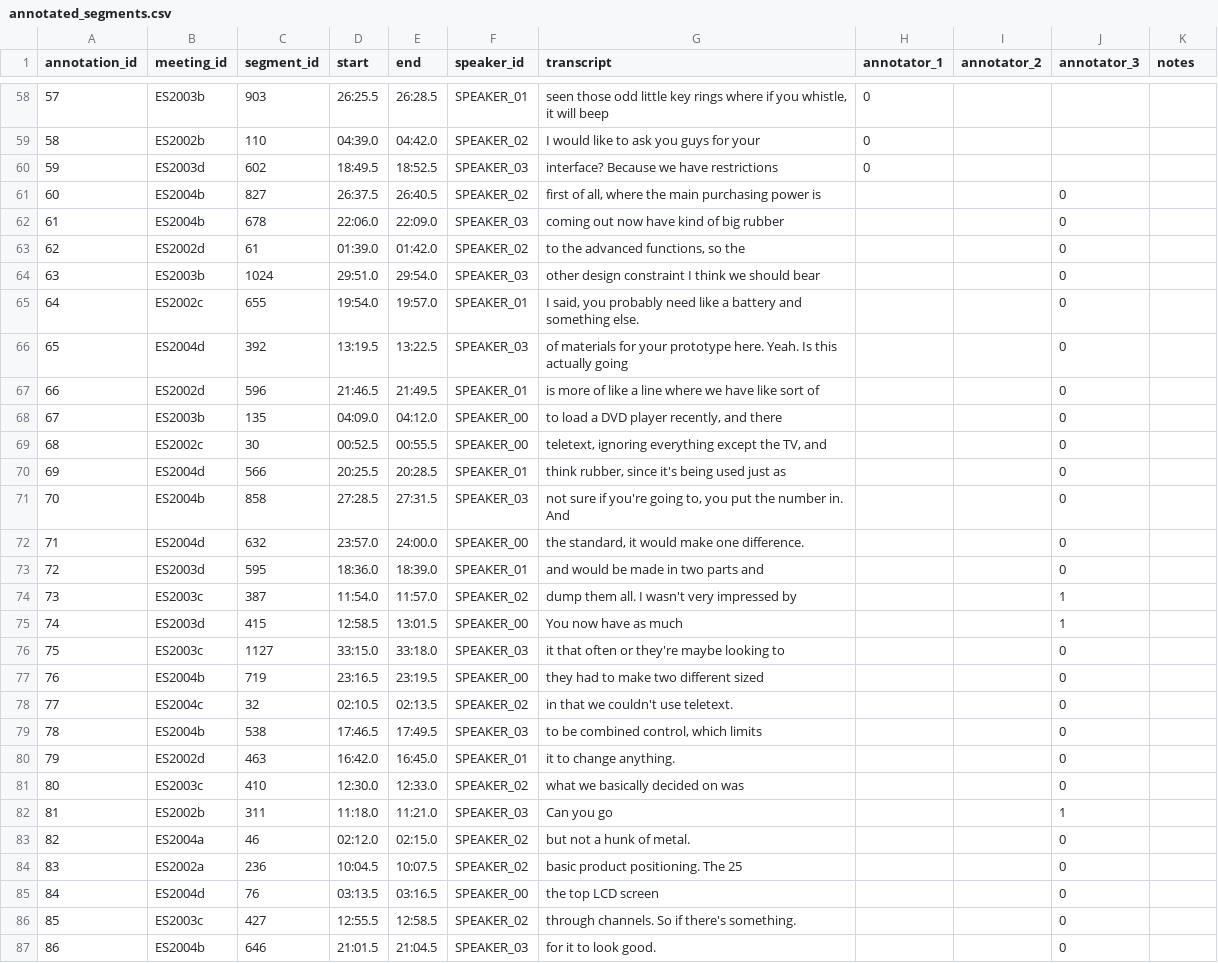
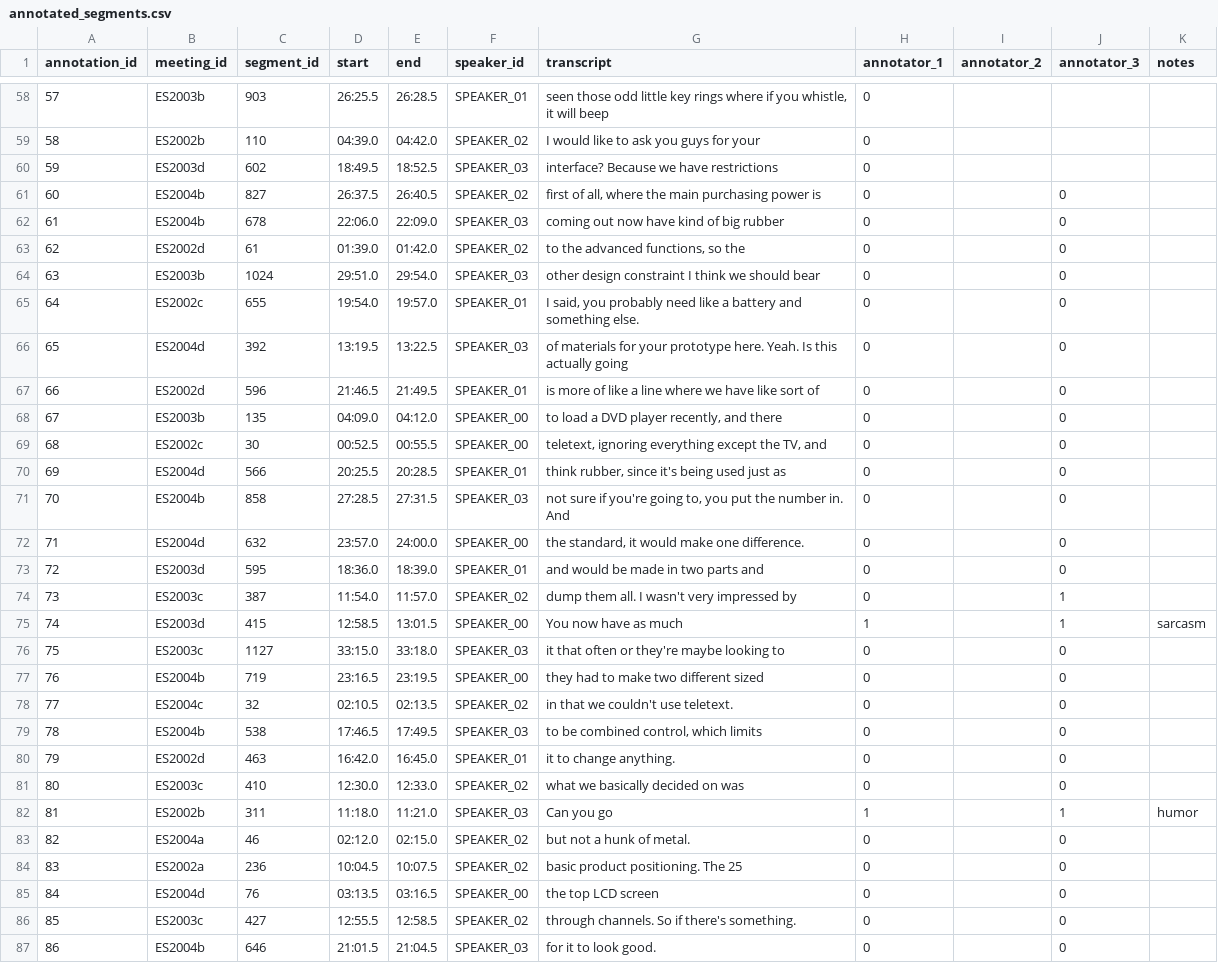
Before and after one commit to ak736/CSCI-535, a CSV file: annotations/annotated_segments.csv, drawn as a sheet; only a part is shown, gaps mark what is left out; the diff covers the shown part only.

Commit message:
second 60 rows annotated (Aaditya)

```diff
--- a/annotations/annotated_segments.csv
+++ b/annotations/annotated_segments.csv
@@ -60,28 +60,28 @@ annotation_id,meeting_id,segment_id,start,end,speaker_id,transcript,annotator_1,
 59,ES2003d,602,18:49.5,18:52.5,SPEAKER_03,interface? Because we have restrictions,0,,,
-60,ES2004b,827,26:37.5,26:40.5,SPEAKER_02,"first of all, where the main purchasing power is",,,0,
-61,ES2004b,678,22:06.0,22:09.0,SPEAKER_03,coming out now have kind of big rubber,,,0,
-62,ES2002d,61,01:39.0,01:42.0,SPEAKER_02,"to the advanced functions, so the",,,0,
-63,ES2003b,1024,29:51.0,29:54.0,SPEAKER_03,other design constraint I think we should bear,,,0,
-64,ES2002c,655,19:54.0,19:57.0,SPEAKER_01,"I said, you probably need like a battery and something else.",,,0,
-65,ES2004d,392,13:19.5,13:22.5,SPEAKER_03,of materials for your prototype here. Yeah. Is this actually going,,,0,
-66,ES2002d,596,21:46.5,21:49.5,SPEAKER_01,is more of like a line where we have like sort of,,,0,
-67,ES2003b,135,04:09.0,04:12.0,SPEAKER_00,"to load a DVD player recently, and there",,,0,
-68,ES2002c,30,00:52.5,00:55.5,SPEAKER_00,"teletext, ignoring everything except the TV, and",,,0,
-69,ES2004d,566,20:25.5,20:28.5,SPEAKER_01,"think rubber, since it's being used just as",,,0,
-70,ES2004b,858,27:28.5,27:31.5,SPEAKER_03,"not sure if you're going to, you put the number in. And",,,0,
-71,ES2004d,632,23:57.0,24:00.0,SPEAKER_00,"the standard, it would make one difference.",,,0,
-72,ES2003d,595,18:36.0,18:39.0,SPEAKER_01,and would be made in two parts and,,,0,
-73,ES2003c,387,11:54.0,11:57.0,SPEAKER_02,dump them all. I wasn't very impressed by,,,1,
-74,ES2003d,415,12:58.5,13:01.5,SPEAKER_00,You now have as much,,,1,
-75,ES2003c,1127,33:15.0,33:18.0,SPEAKER_03,it that often or they're maybe looking to,,,0,
-76,ES2004b,719,23:16.5,23:19.5,SPEAKER_00,they had to make two different sized,,,0,
-77,ES2004c,32,02:10.5,02:13.5,SPEAKER_02,in that we couldn't use teletext.,,,0,
-78,ES2004b,538,17:46.5,17:49.5,SPEAKER_03,"to be combined control, which limits",,,0,
-79,ES2002d,463,16:42.0,16:45.0,SPEAKER_01,it to change anything.,,,0,
-80,ES2003c,410,12:30.0,12:33.0,SPEAKER_02,what we basically decided on was,,,0,
-81,ES2002b,311,11:18.0,11:21.0,SPEAKER_03,Can you go,,,1,
-82,ES2004a,46,02:12.0,02:15.0,SPEAKER_02,but not a hunk of metal.,,,0,
-83,ES2002a,236,10:04.5,10:07.5,SPEAKER_02,basic product positioning. The 25,,,0,
-84,ES2004d,76,03:13.5,03:16.5,SPEAKER_00,the top LCD screen,,,0,
-85,ES2003c,427,12:55.5,12:58.5,SPEAKER_02,through channels. So if there's something.,,,0,
-86,ES2004b,646,21:01.5,21:04.5,SPEAKER_03,for it to look good.,,,0,
+60,ES2004b,827,26:37.5,26:40.5,SPEAKER_02,"first of all, where the main purchasing power is",0,,0,
+61,ES2004b,678,22:06.0,22:09.0,SPEAKER_03,coming out now have kind of big rubber,0,,0,
+62,ES2002d,61,01:39.0,01:42.0,SPEAKER_02,"to the advanced functions, so the",0,,0,
+63,ES2003b,1024,29:51.0,29:54.0,SPEAKER_03,other design constraint I think we should bear,0,,0,
+64,ES2002c,655,19:54.0,19:57.0,SPEAKER_01,"I said, you probably need like a battery and something else.",0,,0,
+65,ES2004d,392,13:19.5,13:22.5,SPEAKER_03,of materials for your prototype here. Yeah. Is this actually going,0,,0,
+66,ES2002d,596,21:46.5,21:49.5,SPEAKER_01,is more of like a line where we have like sort of,0,,0,
+67,ES2003b,135,04:09.0,04:12.0,SPEAKER_00,"to load a DVD player recently, and there",0,,0,
+68,ES2002c,30,00:52.5,00:55.5,SPEAKER_00,"teletext, ignoring everything except the TV, and",0,,0,
+69,ES2004d,566,20:25.5,20:28.5,SPEAKER_01,"think rubber, since it's being used just as",0,,0,
+70,ES2004b,858,27:28.5,27:31.5,SPEAKER_03,"not sure if you're going to, you put the number in. And",0,,0,
+71,ES2004d,632,23:57.0,24:00.0,SPEAKER_00,"the standard, it would make one difference.",0,,0,
+72,ES2003d,595,18:36.0,18:39.0,SPEAKER_01,and would be made in two parts and,0,,0,
+73,ES2003c,387,11:54.0,11:57.0,SPEAKER_02,dump them all. I wasn't very impressed by,0,,1,
+74,ES2003d,415,12:58.5,13:01.5,SPEAKER_00,You now have as much,1,,1,sarcasm
+75,ES2003c,1127,33:15.0,33:18.0,SPEAKER_03,it that often or they're maybe looking to,0,,0,
+76,ES2004b,719,23:16.5,23:19.5,SPEAKER_00,they had to make two different sized,0,,0,
+77,ES2004c,32,02:10.5,02:13.5,SPEAKER_02,in that we couldn't use teletext.,0,,0,
+78,ES2004b,538,17:46.5,17:49.5,SPEAKER_03,"to be combined control, which limits",0,,0,
+79,ES2002d,463,16:42.0,16:45.0,SPEAKER_01,it to change anything.,0,,0,
+80,ES2003c,410,12:30.0,12:33.0,SPEAKER_02,what we basically decided on was,0,,0,
+81,ES2002b,311,11:18.0,11:21.0,SPEAKER_03,Can you go,1,,1,humor
+82,ES2004a,46,02:12.0,02:15.0,SPEAKER_02,but not a hunk of metal.,0,,0,
+83,ES2002a,236,10:04.5,10:07.5,SPEAKER_02,basic product positioning. The 25,0,,0,
+84,ES2004d,76,03:13.5,03:16.5,SPEAKER_00,the top LCD screen,0,,0,
+85,ES2003c,427,12:55.5,12:58.5,SPEAKER_02,through channels. So if there's something.,0,,0,
+86,ES2004b,646,21:01.5,21:04.5,SPEAKER_03,for it to look good.,0,,0,
```
Also changed, not shown: 36 edited cells elsewhere in this file.
